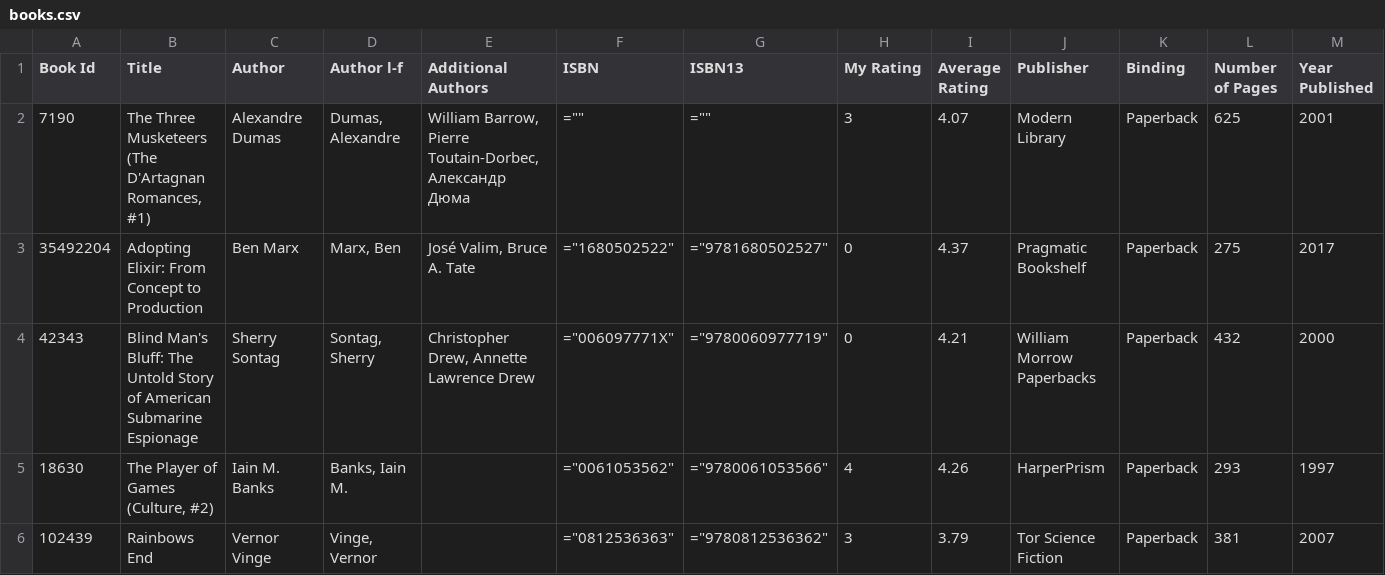
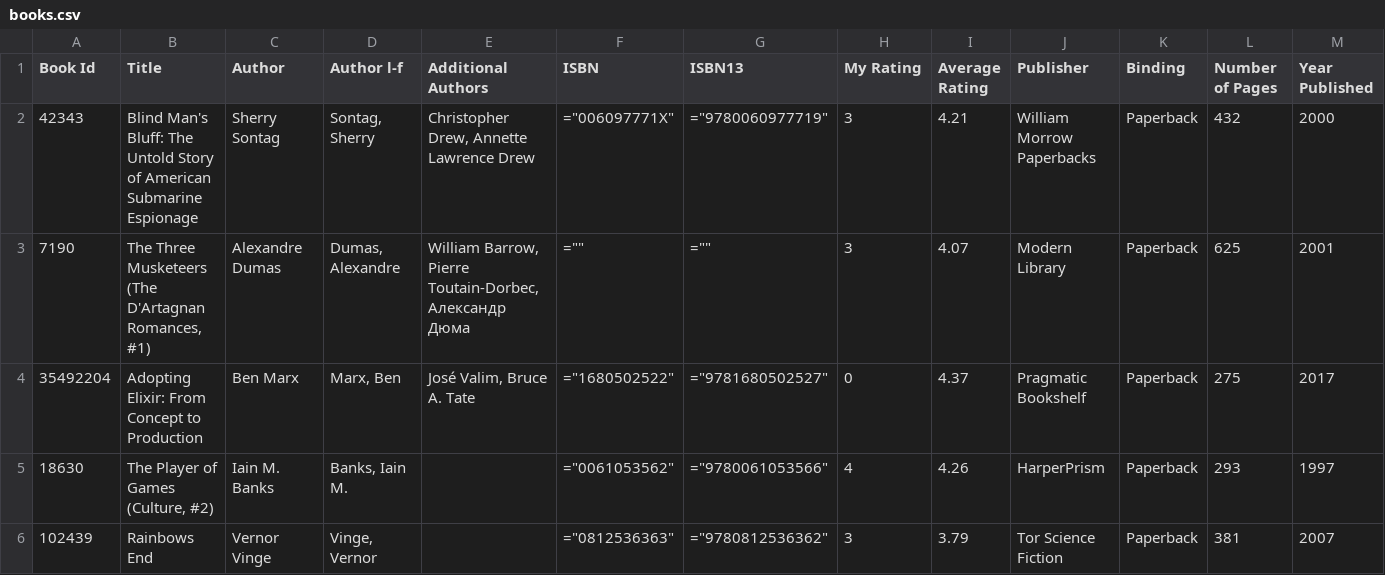
Before and after one commit to ananthakumaran/ananthakumaran.github.com, a CSV file: books.csv, drawn as a sheet; only a part is shown; removed rows and columns are numbered as before the commit, all else as after; rows hold the shown columns only; the diff names each change by its address in the sheet, - before the commit and + after, or states it on an @@ line.

Commit message:
update books

```diff
--- a/books.csv
+++ b/books.csv
+row 2: 42343 | Blind Man's Bluff: The Untold Story of American Submarine Espionage | Sherry Sontag | Sontag, Sherry | Christopher Drew, Annette Lawrence Drew | ="006097771X" | ="9780060977719" | 3 | 4.21 | William Morrow Paperbacks | Paperback | 432 | 2000
-row 4: 42343 | Blind Man's Bluff: The Untold Story of American Submarine Espionage | Sherry Sontag | Sontag, Sherry | Christopher Drew, Annette Lawrence Drew | ="006097771X" | ="9780060977719" | 0 | 4.21 | William Morrow Paperbacks | Paperback | 432 | 2000
```
Also changed, not shown: 2 other files.
